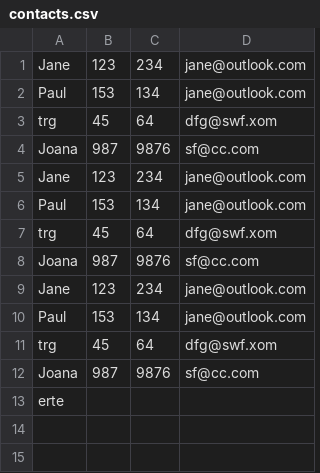
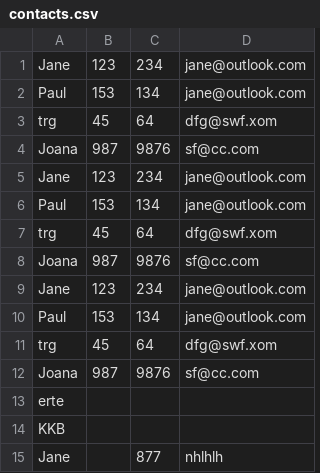
Before and after one commit to PedroMDAndre/Python-Contact-Manager, a CSV file: save/contacts.csv, drawn as a sheet.

Commit message:
add contact

```diff
--- a/save/contacts.csv
+++ b/save/contacts.csv
@@ -13 +13,3 @@ Joana,987,9876,sf@cc.com
 erte,,,
+KKB,,,
+Jane,,877,nhlhlh
```
Also changed, not shown: 2 other files.
